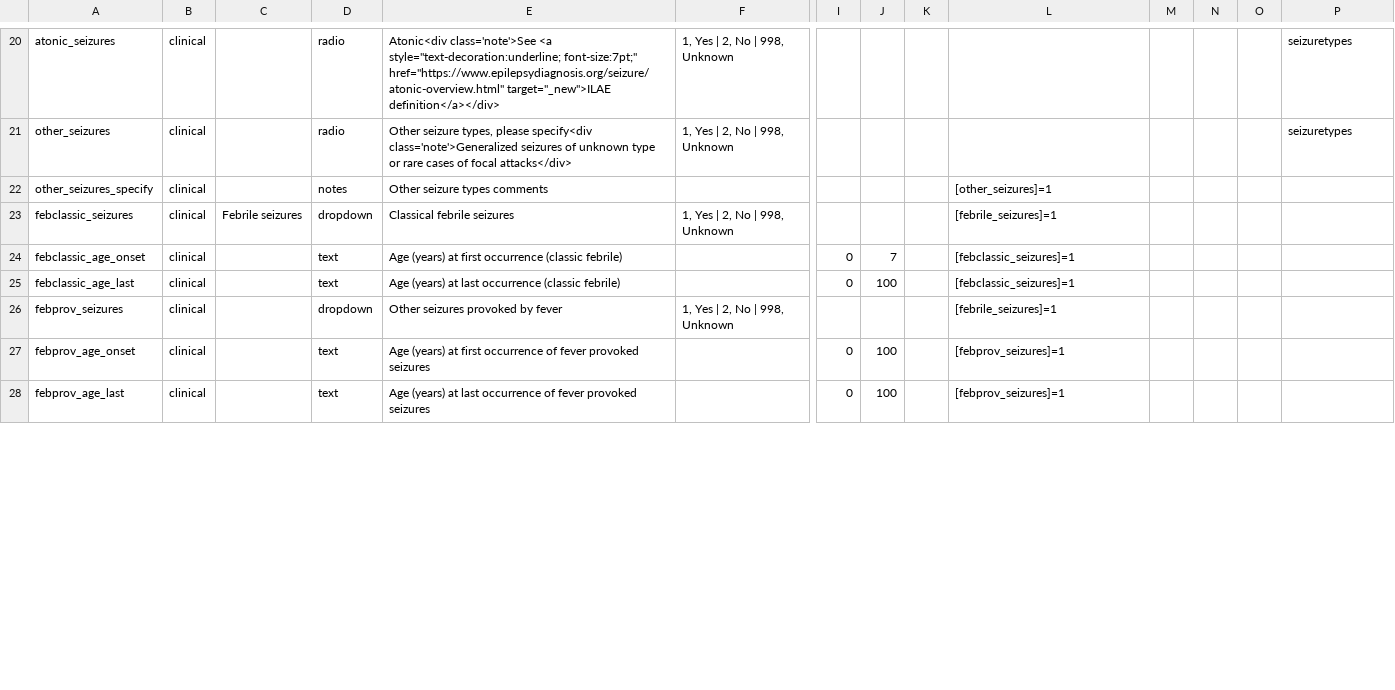
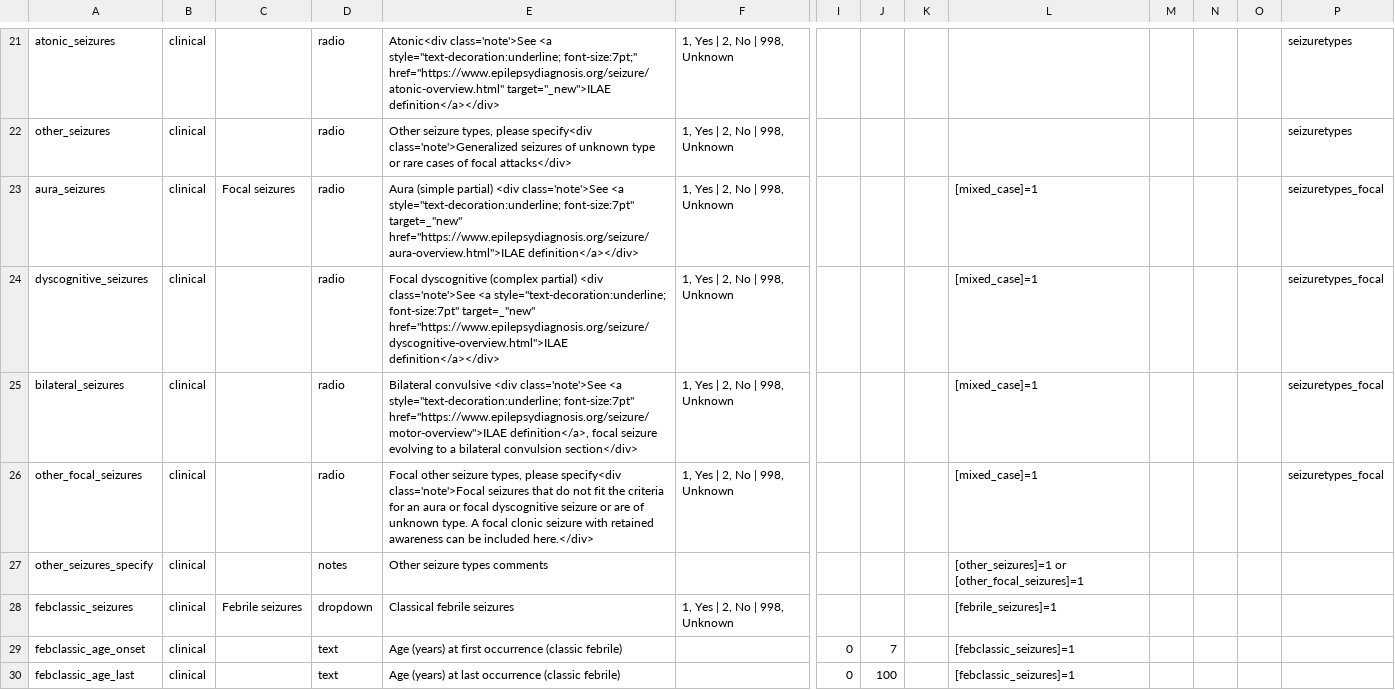
Before and after one commit to Epi25/epi25-edc, a CSV file: DataDictionaries/Epi25GGE.csv, drawn as a sheet; only a part is shown, gaps mark what is left out; the shorter side is filled out with more unchanged rows; addresses are those after the commit; rows hold the shown columns only; the diff covers the shown part only; the diff names each change by its address in the sheet, - before the commit and + after, or states it on an @@ line.

Commit message:
first fields added for mixed cases

```diff
--- a/DataDictionaries/Epi25GGE.csv
+++ b/DataDictionaries/Epi25GGE.csv
+row 23: aura_seizures | clinical | Focal seizures | radio | Aura (simple partial) <div class='note'>See <a style="text-decoration:underline; font-size:7pt" target=_"new" href="https://www.epilepsydiagnosis.org/seizure/aura-overview.html">ILAE definition</a></div> | 1, Yes | 2, No | 998, Unknown |  |  |  | [mixed_case]=1 |  |  |  | seizuretypes_focal
+row 24: dyscognitive_seizures | clinical |  | radio | Focal dyscognitive (complex partial) <div class='note'>See <a style="text-decoration:underline; font-size:7pt" target=_"new" href="https://www.epilepsydiagnosis.org/seizure/dyscognitive-overview.html">ILAE definition</a></div> | 1, Yes | 2, No | 998, Unknown |  |  |  | [mixed_case]=1 |  |  |  | seizuretypes_focal
+row 25: bilateral_seizures | clinical |  | radio | Bilateral convulsive <div class='note'>See <a style="text-decoration:underline; font-size:7pt" href="https://www.epilepsydiagnosis.org/seizure/motor-overview">ILAE definition</a>, focal seizure evolving to a bilateral convulsion section</div> | 1, Yes | 2, No | 998, Unknown |  |  |  | [mixed_case]=1 |  |  |  | seizuretypes_focal
+row 26: other_focal_seizures | clinical |  | radio | Focal other seizure types, please specify<div class='note'>Focal seizures that do not fit the criteria for an aura or focal dyscognitive seizure or are of unknown type. A focal clonic seizure with retained awareness can be included here.</div> | 1, Yes | 2, No | 998, Unknown |  |  |  | [mixed_case]=1 |  |  |  | seizuretypes_focal
-L27: [other_seizures]=1
+L27: [other_seizures]=1 or [other_focal_seizures]=1
```
Also changed, not shown: 5 added rows and 4 edited cells elsewhere in this file.
